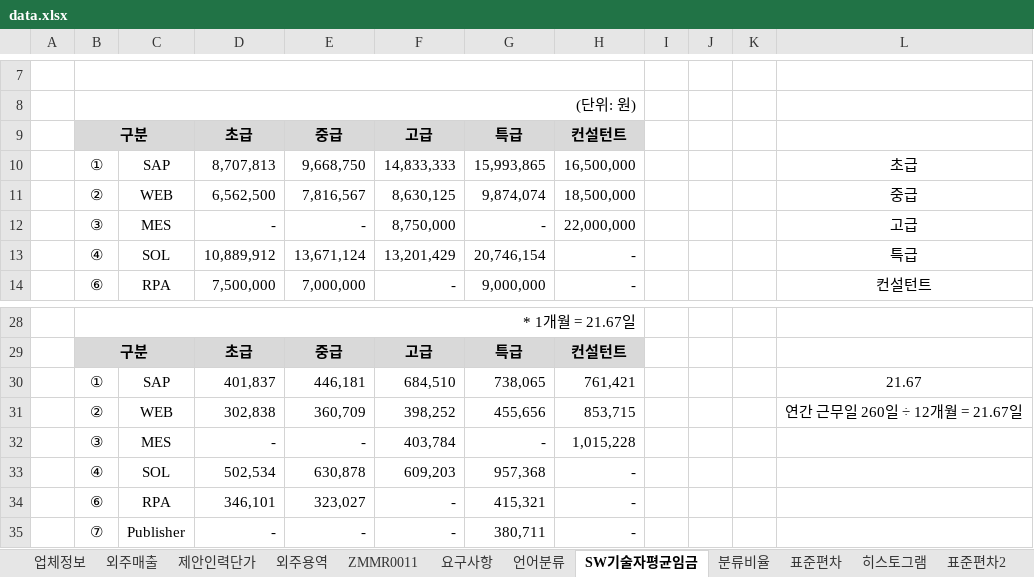
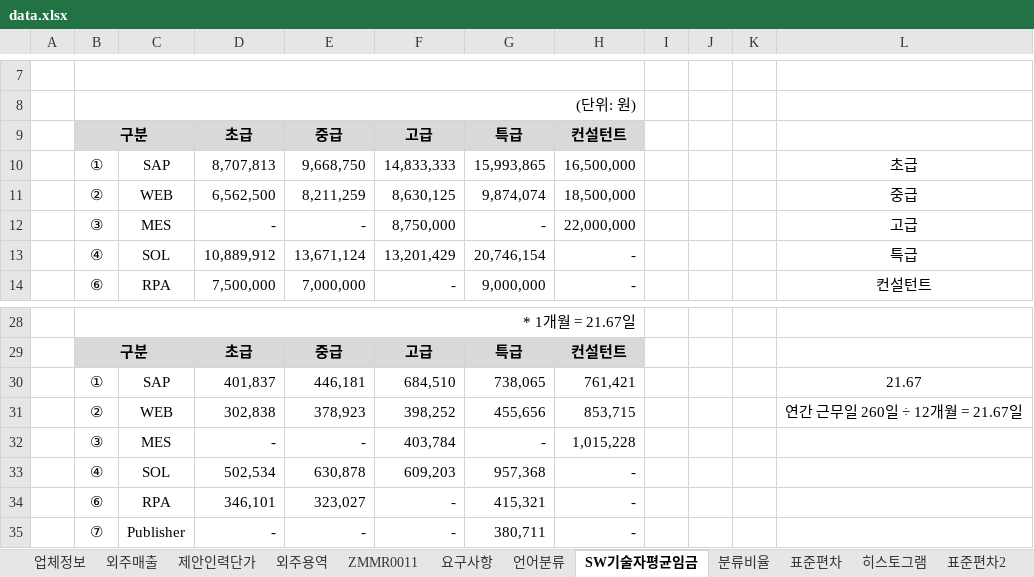
Before and after one commit to HANSOLPNSIT/HANSOL-PNS, an Excel workbook: data.xlsx, sheet SW기술자평균임금, drawn as a sheet; only a part is shown, gaps mark what is left out; values as stored, in another font and other column widths than the file's, no borders; charts and pictures not drawn; the diff names each change by its address in the sheet, - before the commit and + after, or states it on an @@ line.

```diff
--- a/data.xlsx (sheet SW기술자평균임금)
+++ b/data.xlsx (sheet SW기술자평균임금)
-E11: 7,816,567
+E11: 8,211,259
-E31: 360,709
+E31: 378,923
```
Also changed, not shown: sheet 외주용역, sheet 분류비율, sheet 히스토그램, sheet --, sheet 업체별평균단가, charts or pictures.
